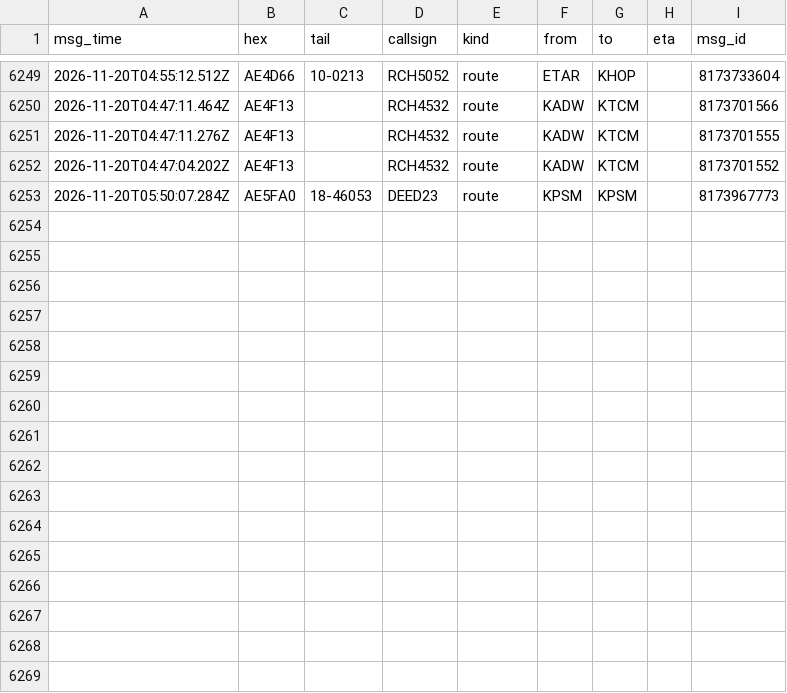
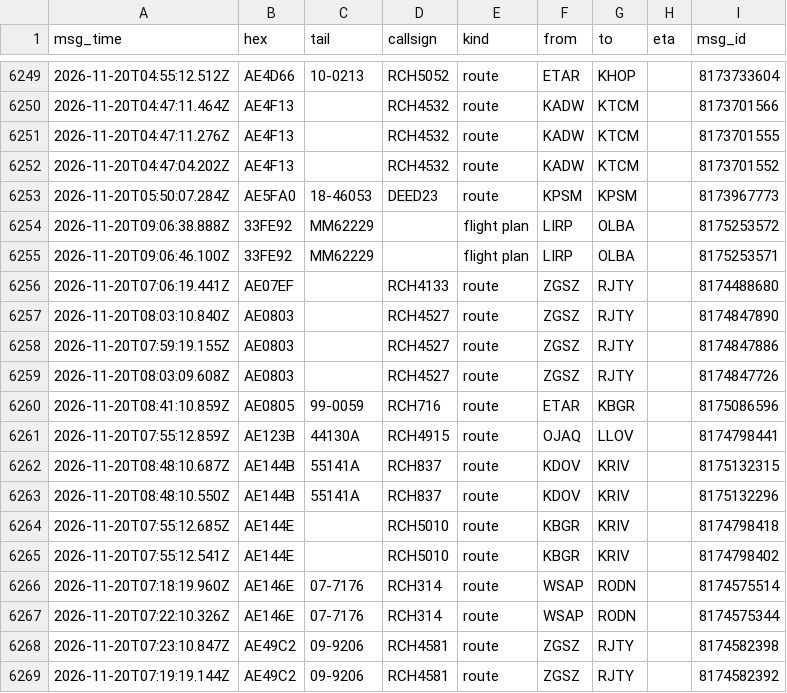
Before and after one commit to Rzalumen/gulf-routes-backtest, a CSV file: acars/destinations.csv, drawn as a sheet; only a part is shown, gaps mark what is left out.

Commit message:
ACARS archive 2026-11-20T09:21Z

```diff
--- a/acars/destinations.csv
+++ b/acars/destinations.csv
@@ -6253 +6253,17 @@ msg_time,hex,tail,callsign,kind,from,to,eta,msg_id
 2026-11-20T05:50:07.284Z,AE5FA0,18-46053,DEED23,route,KPSM,KPSM,,8173967773
+2026-11-20T09:06:38.888Z,33FE92,MM62229,,flight plan,LIRP,OLBA,,8175253572
+2026-11-20T09:06:46.100Z,33FE92,MM62229,,flight plan,LIRP,OLBA,,8175253571
+2026-11-20T07:06:19.441Z,AE07EF,,RCH4133,route,ZGSZ,RJTY,,8174488680
+2026-11-20T08:03:10.840Z,AE0803,,RCH4527,route,ZGSZ,RJTY,,8174847890
+2026-11-20T07:59:19.155Z,AE0803,,RCH4527,route,ZGSZ,RJTY,,8174847886
+2026-11-20T08:03:09.608Z,AE0803,,RCH4527,route,ZGSZ,RJTY,,8174847726
+2026-11-20T08:41:10.859Z,AE0805,99-0059,RCH716,route,ETAR,KBGR,,8175086596
+2026-11-20T07:55:12.859Z,AE123B,44130A,RCH4915,route,OJAQ,LLOV,,8174798441
+2026-11-20T08:48:10.687Z,AE144B,55141A,RCH837,route,KDOV,KRIV,,8175132315
+2026-11-20T08:48:10.550Z,AE144B,55141A,RCH837,route,KDOV,KRIV,,8175132296
+2026-11-20T07:55:12.685Z,AE144E,,RCH5010,route,KBGR,KRIV,,8174798418
+2026-11-20T07:55:12.541Z,AE144E,,RCH5010,route,KBGR,KRIV,,8174798402
+2026-11-20T07:18:19.960Z,AE146E,07-7176,RCH314,route,WSAP,RODN,,8174575514
+2026-11-20T07:22:10.326Z,AE146E,07-7176,RCH314,route,WSAP,RODN,,8174575344
+2026-11-20T07:23:10.847Z,AE49C2,09-9206,RCH4581,route,ZGSZ,RJTY,,8174582398
+2026-11-20T07:19:19.144Z,AE49C2,09-9206,RCH4581,route,ZGSZ,RJTY,,8174582392
```
Also changed, not shown: 3 other files.
